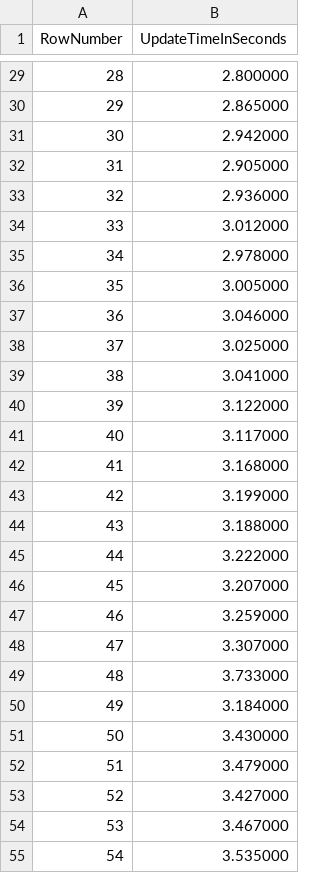
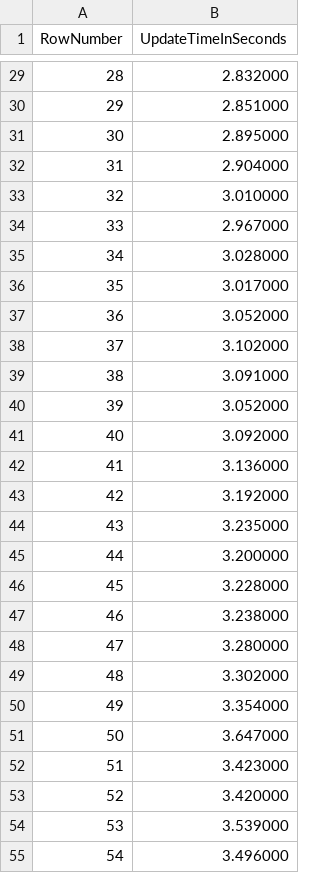
Before and after one commit to LeTrongDat/itmo, a CSV file: low-level-programming/lab1/build/updateRowsPerformance.csv, drawn as a sheet; only a part is shown, gaps mark what is left out; the diff covers the shown part only.

```diff
--- a/low-level-programming/lab1/build/updateRowsPerformance.csv
+++ b/low-level-programming/lab1/build/updateRowsPerformance.csv
@@ -29,27 +29,27 @@ RowNumber,UpdateTimeInSeconds
-28,2.800000
-29,2.865000
-30,2.942000
-31,2.905000
-32,2.936000
-33,3.012000
-34,2.978000
-35,3.005000
-36,3.046000
-37,3.025000
-38,3.041000
-39,3.122000
-40,3.117000
-41,3.168000
-42,3.199000
-43,3.188000
-44,3.222000
-45,3.207000
-46,3.259000
-47,3.307000
-48,3.733000
-49,3.184000
-50,3.430000
-51,3.479000
-52,3.427000
-53,3.467000
-54,3.535000
+28,2.832000
+29,2.851000
+30,2.895000
+31,2.904000
+32,3.010000
+33,2.967000
+34,3.028000
+35,3.017000
+36,3.052000
+37,3.102000
+38,3.091000
+39,3.052000
+40,3.092000
+41,3.136000
+42,3.192000
+43,3.235000
+44,3.200000
+45,3.228000
+46,3.238000
+47,3.280000
+48,3.302000
+49,3.354000
+50,3.647000
+51,3.423000
+52,3.420000
+53,3.539000
+54,3.496000
```
Also changed, not shown: 73 edited cells elsewhere in this file, low-level-programming/lab1/build/addRowPerformance.csv, low-level-programming/lab1/build/deleteRowsPerformance.csv, 6 other files.
